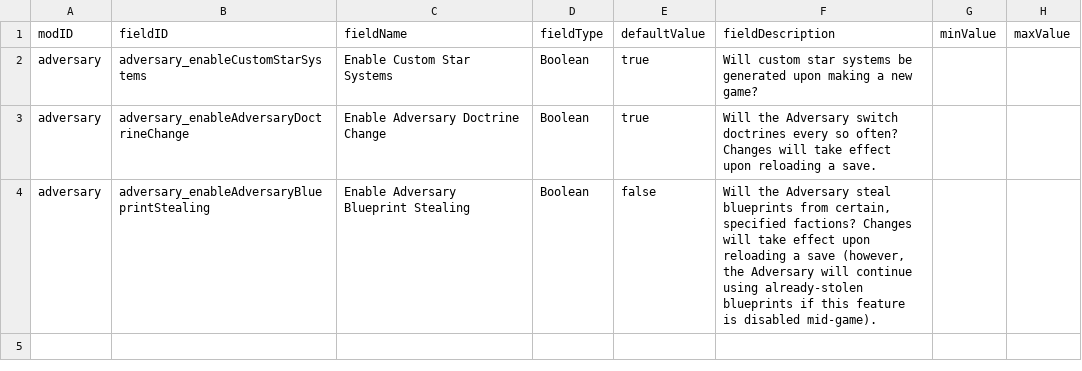
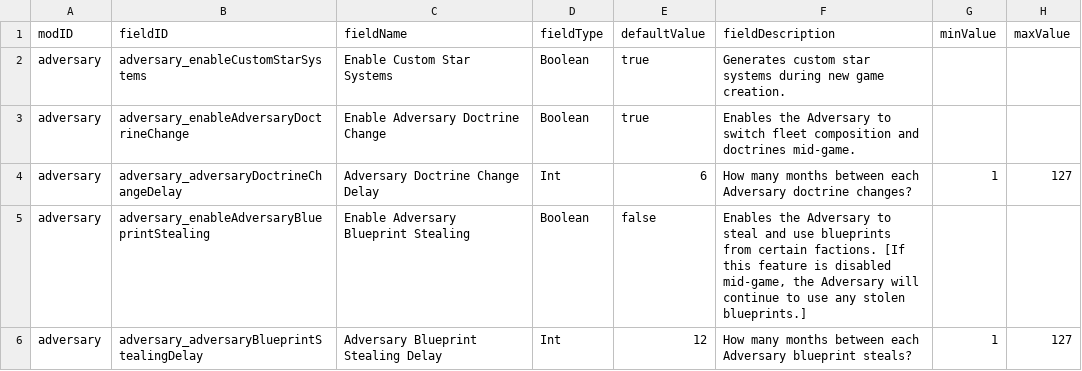
Before and after one commit to Tranquiliti/Adversary, a CSV file: data/config/LunaSettings.csv, drawn as a sheet.

```diff
--- a/data/config/LunaSettings.csv
+++ b/data/config/LunaSettings.csv
@@ -1,4 +1,6 @@
 modID,fieldID,fieldName,fieldType,defaultValue,fieldDescription,minValue,maxValue
-adversary,adversary_enableCustomStarSystems,Enable Custom Star Systems,Boolean,true,Will custom star systems be generated upon making a new game?,,
-adversary,adversary_enableAdversaryDoctrineChange,Enable Adversary Doctrine Change,Boolean,true,Will the Adversary switch doctrines every so often? Changes will take effect upon reloading a save.,,
-adversary,adversary_enableAdversaryBlueprintStealing,Enable Adversary Blueprint Stealing,Boolean,false,"Will the Adversary steal blueprints from certain, specified factions? Changes will take effect upon reloading a save (however, the Adversary will continue using already-stolen blueprints if this feature is disabled mid-game).",,
+adversary,adversary_enableCustomStarSystems,Enable Custom Star Systems,Boolean,true,Generates custom star systems during new game creation.,,
+adversary,adversary_enableAdversaryDoctrineChange,Enable Adversary Doctrine Change,Boolean,true,Enables the Adversary to switch fleet composition and doctrines mid-game.,,
+adversary,adversary_adversaryDoctrineChangeDelay,Adversary Doctrine Change Delay,Int,6,How many months between each Adversary doctrine changes?,1,127
+adversary,adversary_enableAdversaryBlueprintStealing,Enable Adversary Blueprint Stealing,Boolean,false,"Enables the Adversary to steal and use blueprints from certain factions. [If this feature is disabled mid-game, the Adversary will continue to use any stolen blueprints.]",,
+adversary,adversary_adversaryBlueprintStealingDelay,Adversary Blueprint Stealing Delay,Int,12,How many months between each Adversary blueprint steals?,1,127
```
Also changed, not shown: 9 other files.
